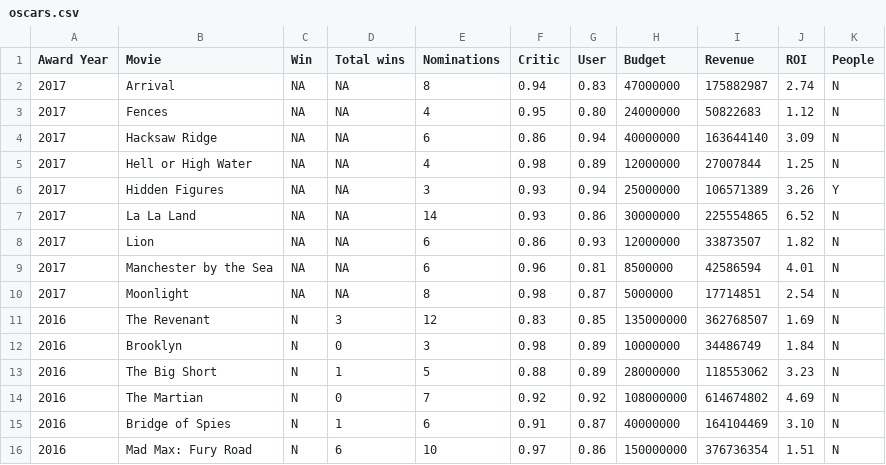
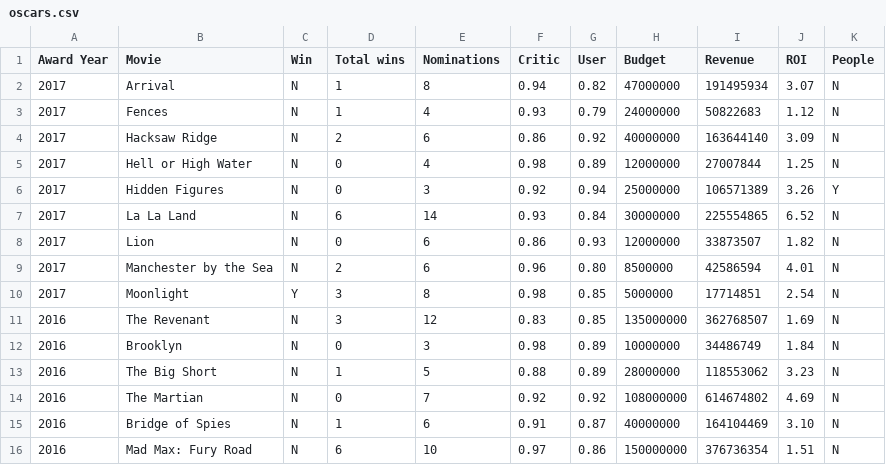
Before and after one commit to melaniehuang/movies_visualisations, a CSV file: oscars/data/oscars.csv, drawn as a sheet; only a part is shown.

Commit message:
updated oscars csv

```diff
--- a/oscars/data/oscars.csv
+++ b/oscars/data/oscars.csv
@@ -1,11 +1,11 @@
 Award Year,Movie,Win,Total wins,Nominations,Critic,User,Budget,Revenue,ROI,People
-2017,Arrival,NA,NA,8,0.94,0.83,47000000,175882987,2.74,N
-2017,Fences,NA,NA,4,0.95,0.80,24000000,50822683,1.12,N
-2017,Hacksaw Ridge,NA,NA,6,0.86,0.94,40000000,163644140,3.09,N
-2017,Hell or High Water,NA,NA,4,0.98,0.89,12000000,27007844,1.25,N
-2017,Hidden Figures,NA,NA,3,0.93,0.94,25000000,106571389,3.26,Y
-2017,La La Land,NA,NA,14,0.93,0.86,30000000,225554865,6.52,N
-2017,Lion,NA,NA,6,0.86,0.93,12000000,33873507,1.82,N
-2017,Manchester by the Sea,NA,NA,6,0.96,0.81,8500000,42586594,4.01,N
-2017,Moonlight,NA,NA,8,0.98,0.87,5000000,17714851,2.54,N
+2017,Arrival,N,1,8,0.94,0.82,47000000,191495934,3.07,N
+2017,Fences,N,1,4,0.93,0.79,24000000,50822683,1.12,N
+2017,Hacksaw Ridge,N,2,6,0.86,0.92,40000000,163644140,3.09,N
+2017,Hell or High Water,N,0,4,0.98,0.89,12000000,27007844,1.25,N
+2017,Hidden Figures,N,0,3,0.92,0.94,25000000,106571389,3.26,Y
+2017,La La Land,N,6,14,0.93,0.84,30000000,225554865,6.52,N
+2017,Lion,N,0,6,0.86,0.93,12000000,33873507,1.82,N
+2017,Manchester by the Sea,N,2,6,0.96,0.80,8500000,42586594,4.01,N
+2017,Moonlight,Y,3,8,0.98,0.85,5000000,17714851,2.54,N
 2016,The Revenant,N,3,12,0.83,0.85,135000000,362768507,1.69,N
```
